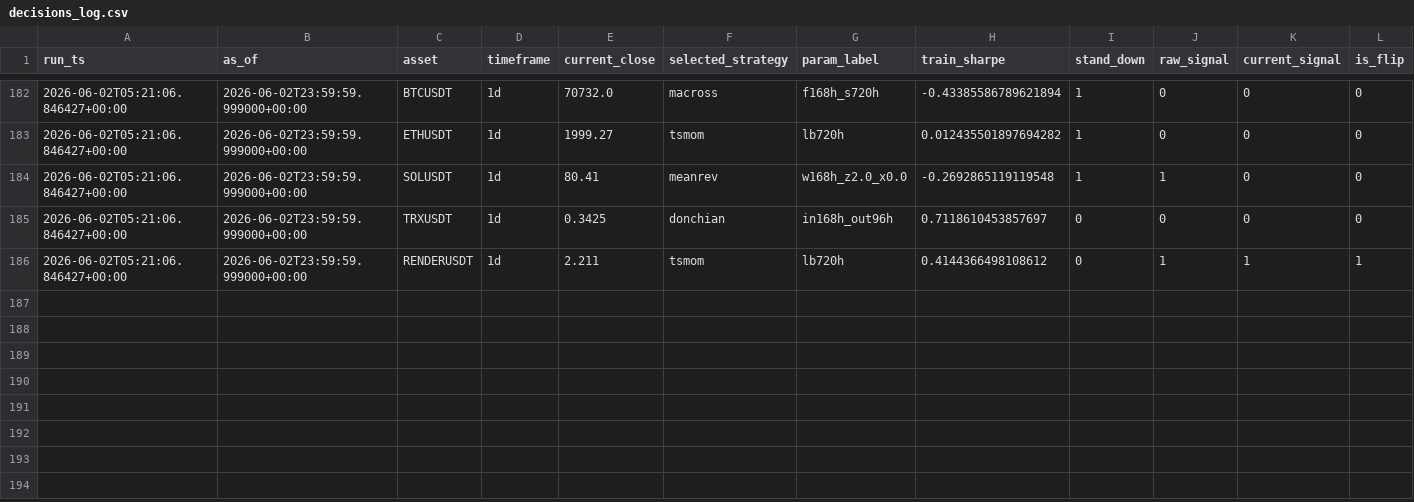
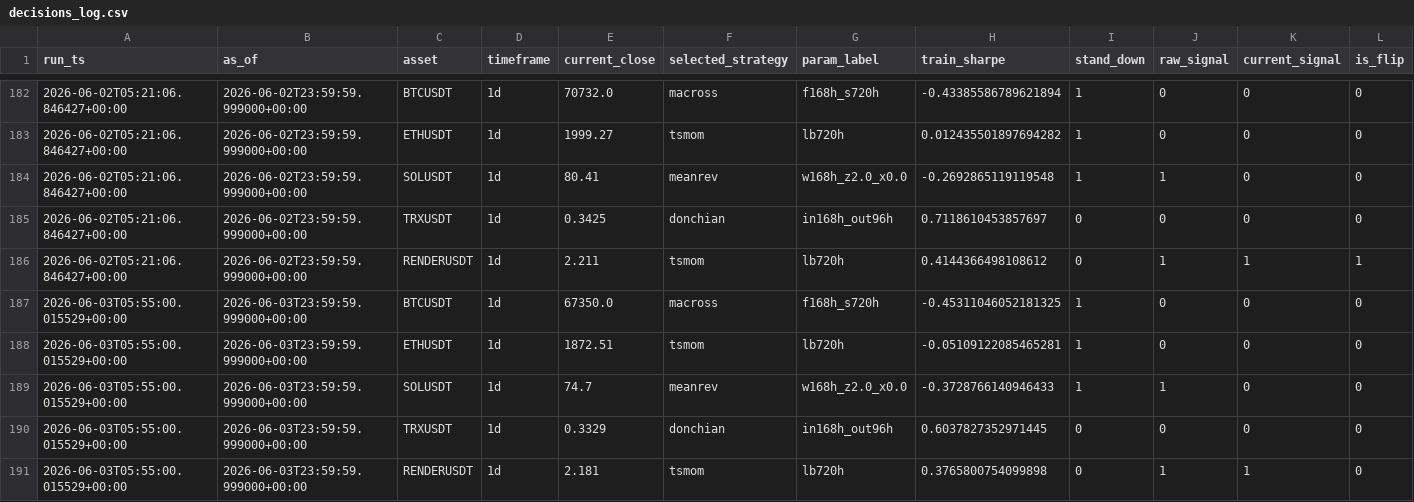
Before and after one commit to Matthew-Kurniawan/crypto-paper-trade, a CSV file: data/processed/live/decisions_log.csv, drawn as a sheet; only a part is shown, gaps mark what is left out; rows hold the shown columns only; the diff names each change by its address in the sheet, - before the commit and + after, or states it on an @@ line.

```diff
--- a/data/processed/live/decisions_log.csv
+++ b/data/processed/live/decisions_log.csv
+row 187: 2026-06-03T05:55:00.015529+00:00 | 2026-06-03T23:59:59.999000+00:00 | BTCUSDT | 1d | 67350.0 | macross | f168h_s720h | -0.45311046052181325 | 1 | 0 | 0 | 0
+row 188: 2026-06-03T05:55:00.015529+00:00 | 2026-06-03T23:59:59.999000+00:00 | ETHUSDT | 1d | 1872.51 | tsmom | lb720h | -0.05109122085465281 | 1 | 0 | 0 | 0
+row 189: 2026-06-03T05:55:00.015529+00:00 | 2026-06-03T23:59:59.999000+00:00 | SOLUSDT | 1d | 74.7 | meanrev | w168h_z2.0_x0.0 | -0.3728766140946433 | 1 | 1 | 0 | 0
+row 190: 2026-06-03T05:55:00.015529+00:00 | 2026-06-03T23:59:59.999000+00:00 | TRXUSDT | 1d | 0.3329 | donchian | in168h_out96h | 0.6037827352971445 | 0 | 0 | 0 | 0
+row 191: 2026-06-03T05:55:00.015529+00:00 | 2026-06-03T23:59:59.999000+00:00 | RENDERUSDT | 1d | 2.181 | tsmom | lb720h | 0.3765800754099898 | 0 | 1 | 1 | 0
```
Also changed, not shown: data/processed/live/paper_trade_journal.csv, 5 other files.
